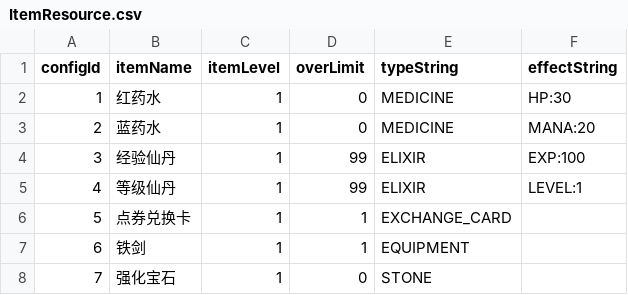
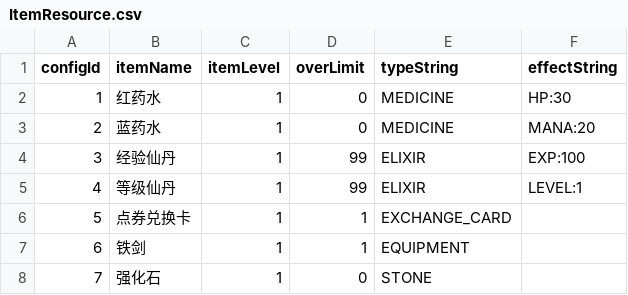
Before and after one commit to drityddv/miniServer, a CSV file: src/main/resources/csv/ItemResource.csv, drawn as a sheet.

```diff
--- a/src/main/resources/csv/ItemResource.csv
+++ b/src/main/resources/csv/ItemResource.csv
@@ -7,2 +7,2 @@ configId,itemName,itemLevel,overLimit,typeString,effectString
 6,铁剑,1,1,EQUIPMENT,
-7,强化宝石,1,0,STONE,
+7,强化石,1,0,STONE,
```
Also changed, not shown: 34 other files.
